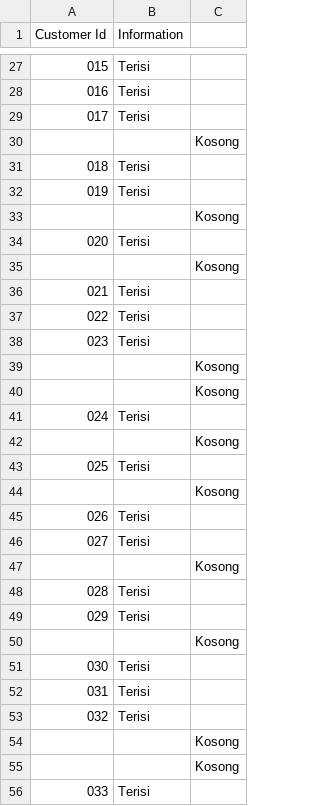
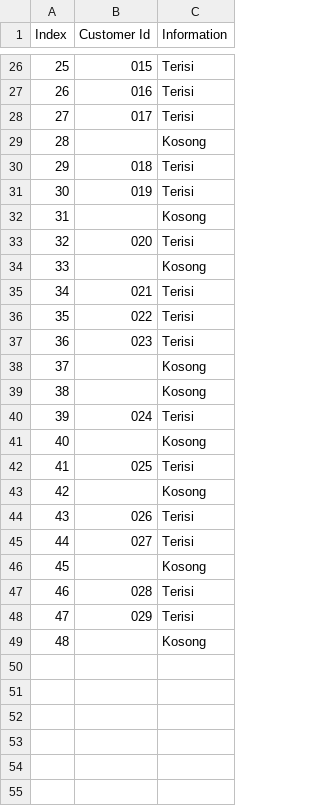
Before and after one commit to AhlanAlghiff/dataset, a CSV file: customers-1000.csv, drawn as a sheet; only a part is shown, gaps mark what is left out; removed rows and columns are numbered as before the commit, all else as after; the diff covers the shown part only; the diff names each change by its address in the sheet, - before the commit and + after, or states it on an @@ line.

```diff
--- a/customers-1000.csv
+++ b/customers-1000.csv
+column A (Index), rows 26-49: 25 | 26 | 27 | 28 | 29 | 30 | 31 | 32 | 33 | 34 | 35 | 36 | 37 | 38 | 39 | 40 | 41 | 42 | 43 | 44 | 45 | 46 | 47 | 48
-column C, rows 30-50: Kosong |  |  | Kosong |  | Kosong |  |  |  | Kosong | Kosong |  | Kosong |  | Kosong |  |  | Kosong |  |  | Kosong
-C29 (Information): (empty)
+C29 (Information): Kosong
-C32 (Information): (empty)
+C32 (Information): Kosong
-C34 (Information): (empty)
+C34 (Information): Kosong
-C38:C39 (Information): (empty)
+C38:C39 (Information): Kosong
-C41 (Information): (empty)
+C41 (Information): Kosong
-C43 (Information): (empty)
+C43 (Information): Kosong
-C46 (Information): (empty)
+C46 (Information): Kosong
-C49 (Information): (empty)
+C49 (Information): Kosong
-row 51: 030 | Terisi
-row 52: 031 | Terisi
-row 53: 032 | Terisi
-row 54:  |  | Kosong
-row 55:  |  | Kosong
-row 56: 033 | Terisi
```
Also changed, not shown: 56 removed rows and 10 edited cells elsewhere in this file.
